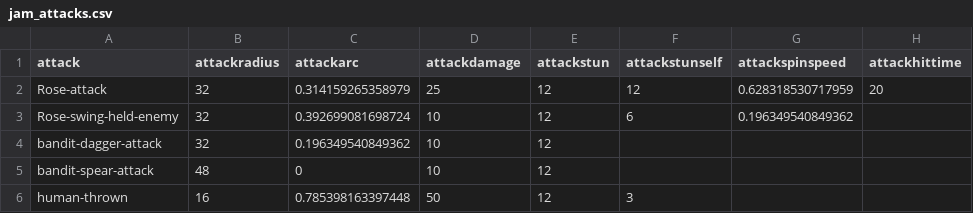
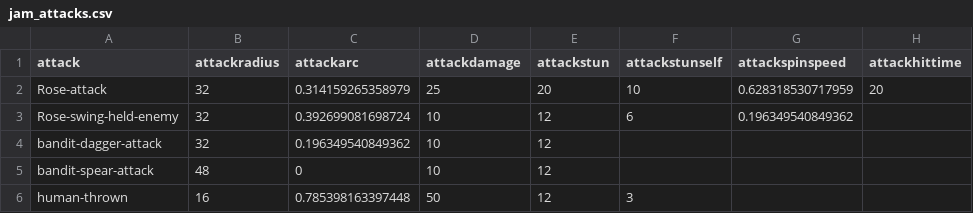
Before and after one commit to IoriBranford/dragontail, a CSV file: data/jam_attacks.csv, drawn as a sheet; only a part is shown; the diff names each change by its address in the sheet, - before the commit and + after, or states it on an @@ line.

Commit message:
Make player attack less OP.

```diff
--- a/data/jam_attacks.csv
+++ b/data/jam_attacks.csv
-E2 (attackstun): 12
+E2 (attackstun): 20
-F2 (attackstunself): 12
+F2 (attackstunself): 10
```
